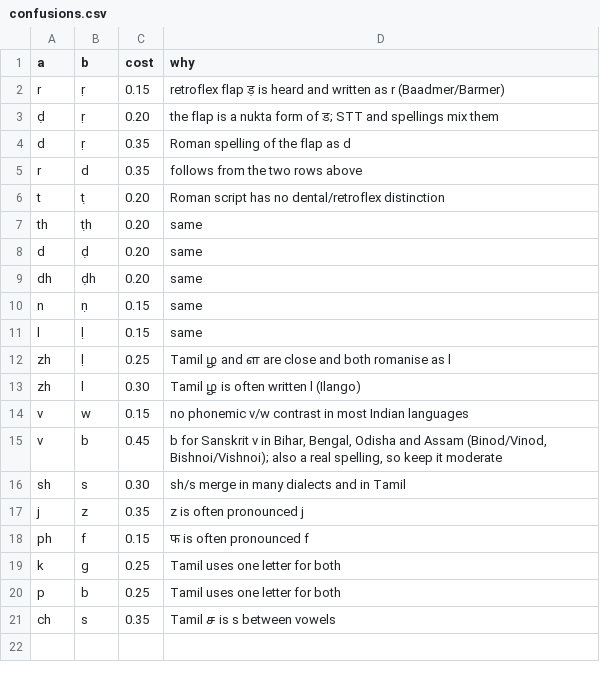
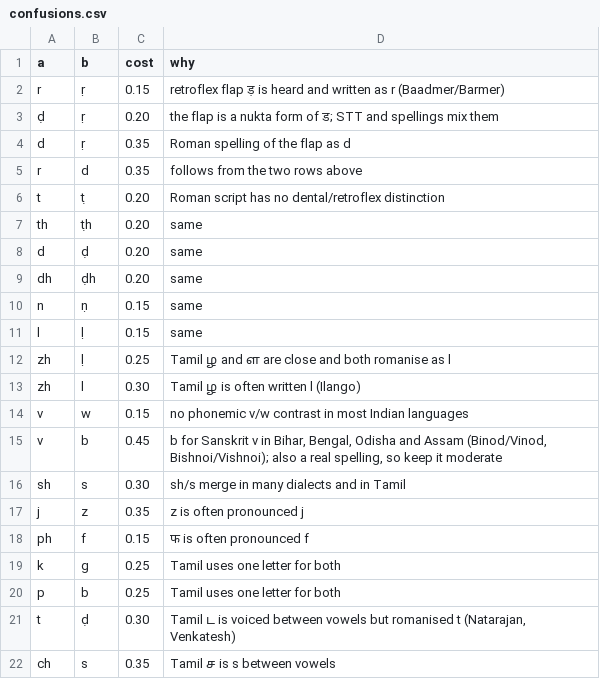
Before and after one commit to trivedi-aman/misheard, a CSV file: src/indic_phonetic/data/confusions.csv, drawn as a sheet.

Commit message:
Fix anusvara, ज्ञ and Tamil nasal clusters; fail loudly on other scripts
- सिंह -> singh, चंपा -> champa (anusvara takes the next consonant's place)
- ज्ञान -> gyaan
- வெங்கடேஷ் -> vengaḍesh, பஞ்சு -> panju (no doubled consonant)
- Confusion row t/ḍ for Tamil ட romanised t
- UnsupportedScriptError instead of silently dropping Telugu, Bengali, ...

```diff
--- a/src/indic_phonetic/data/confusions.csv
+++ b/src/indic_phonetic/data/confusions.csv
@@ -20,2 +20,3 @@ k,g,0.25,"Tamil uses one letter for both"
 p,b,0.25,"Tamil uses one letter for both"
+t,ḍ,0.30,"Tamil ட is voiced between vowels but romanised t (Natarajan, Venkatesh)"
 ch,s,0.35,"Tamil ச is s between vowels"
```
Also changed, not shown: 8 other files.
